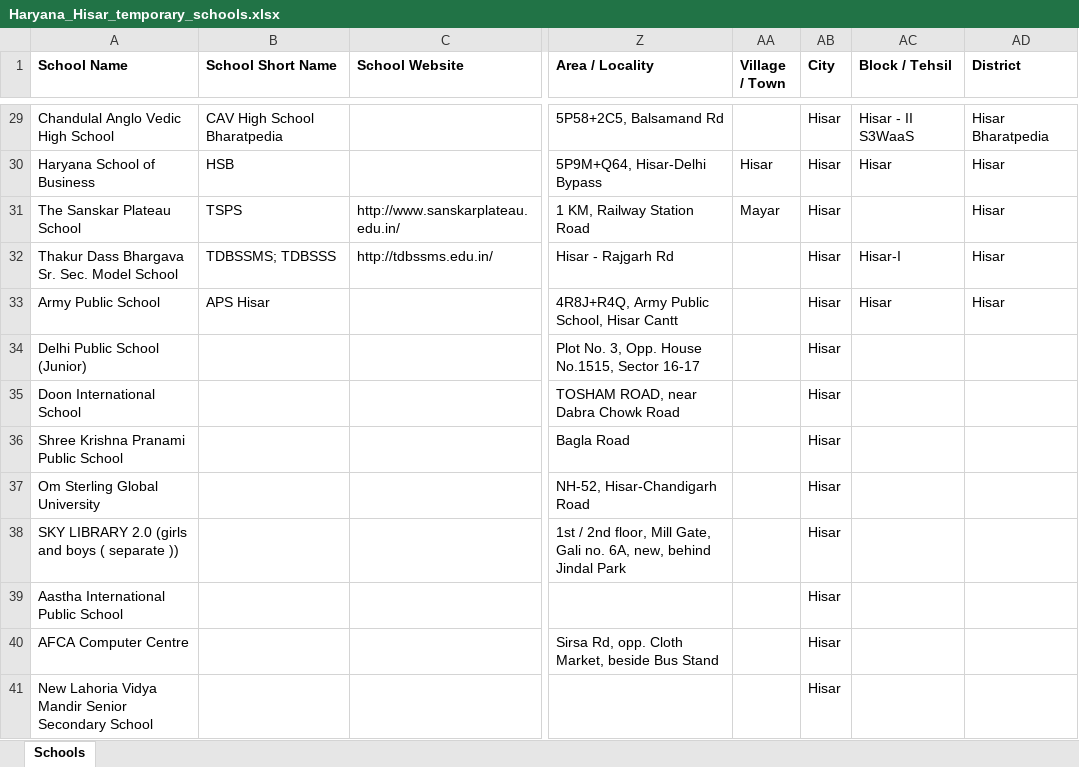
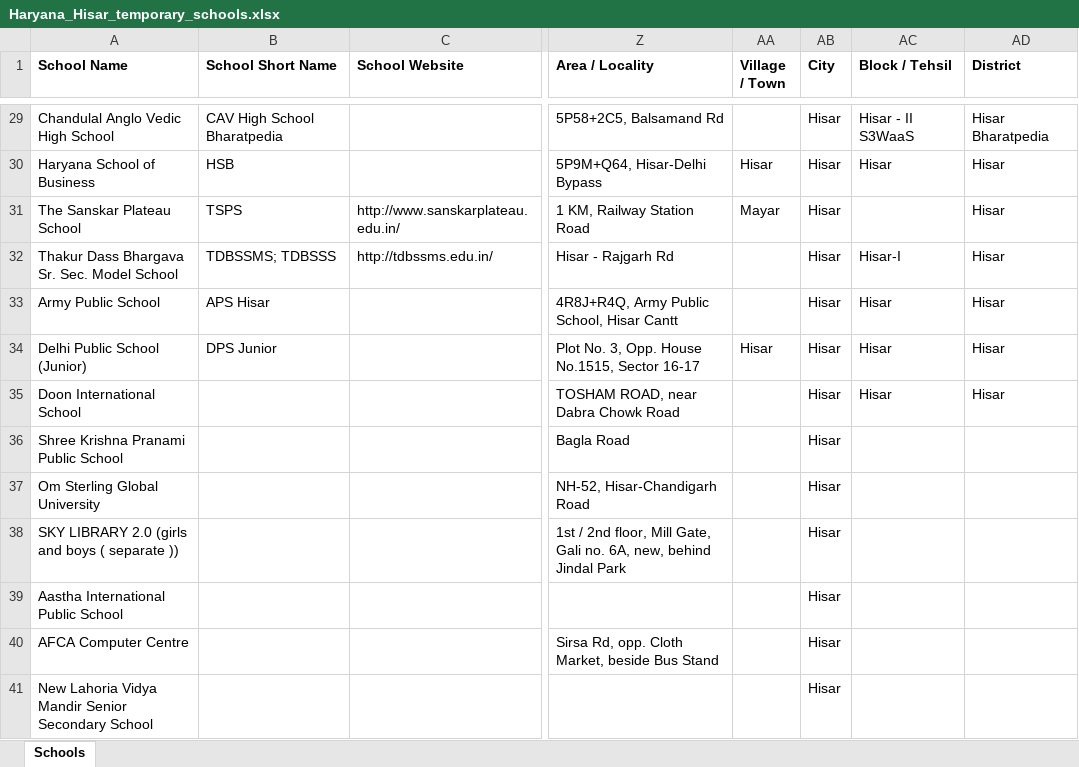
Before and after one commit to anandsagar6/School_Data_Scraper, an Excel workbook: Temp_Data/Haryana_Hisar_temporary_schools.xlsx, sheet Schools, drawn as a sheet; only a part is shown, gaps mark what is left out; values as stored, in another font and other column widths than the file's, no borders; the diff names each change by its address in the sheet, - before the commit and + after, or states it on an @@ line.

```diff
--- a/Temp_Data/Haryana_Hisar_temporary_schools.xlsx (sheet Schools)
+++ b/Temp_Data/Haryana_Hisar_temporary_schools.xlsx (sheet Schools)
-B34 (School Short Name): (empty)
+B34 (School Short Name): DPS Junior
-AA34 (Village / Town): (empty)
+AA34 (Village / Town): Hisar
-AC34:AC35 (Block / Tehsil): (empty)
+AC34:AC35 (Block / Tehsil): Hisar
-AD34:AD35 (District): (empty)
+AD34:AD35 (District): Hisar
```
Also changed, not shown: Excel_Data/current_data.xlsx, Excel_Data/master_data.xlsx, 1 other file.
